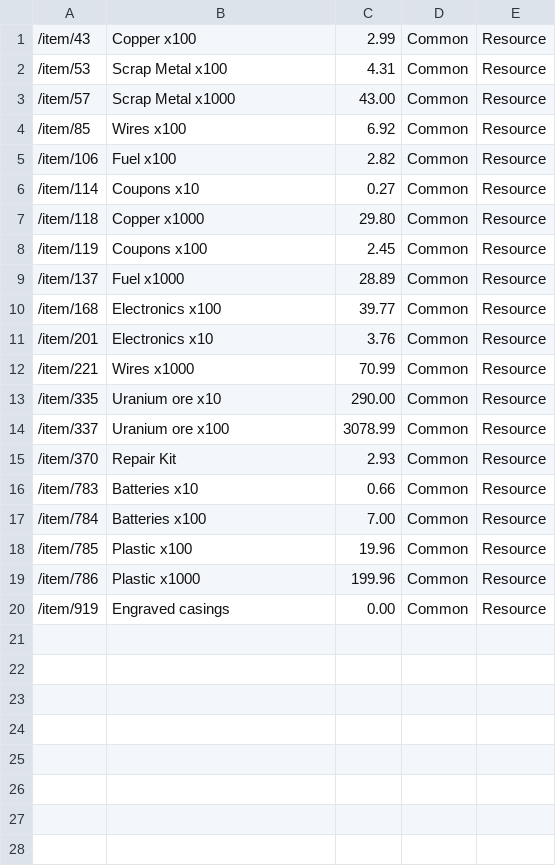
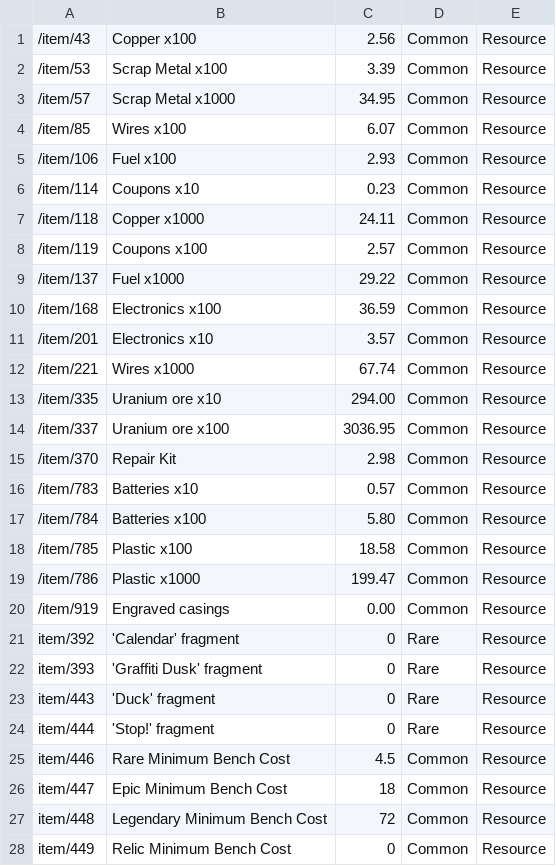
Before and after one commit to rudaum/ProfitableCrossout, a CSV file: db/resources.csv, drawn as a sheet; only a part is shown; the diff covers the shown part only.

```diff
--- a/db/resources.csv
+++ b/db/resources.csv
@@ -1,20 +1,28 @@
-/item/43;Copper x100;2.99;Common;Resource
-/item/53;Scrap Metal x100;4.31;Common;Resource
-/item/57;Scrap Metal x1000;43.00;Common;Resource
-/item/85;Wires x100;6.92;Common;Resource
-/item/106;Fuel x100;2.82;Common;Resource
-/item/114;Coupons x10;0.27;Common;Resource
-/item/118;Copper x1000;29.80;Common;Resource
-/item/119;Coupons x100;2.45;Common;Resource
-/item/137;Fuel x1000;28.89;Common;Resource
-/item/168;Electronics x100;39.77;Common;Resource
-/item/201;Electronics x10;3.76;Common;Resource
-/item/221;Wires x1000;70.99;Common;Resource
-/item/335;Uranium ore x10;290.00;Common;Resource
-/item/337;Uranium ore x100;3078.99;Common;Resource
-/item/370;Repair Kit;2.93;Common;Resource
-/item/783;Batteries x10;0.66;Common;Resource
-/item/784;Batteries x100;7.00;Common;Resource
-/item/785;Plastic x100;19.96;Common;Resource
-/item/786;Plastic x1000;199.96;Common;Resource
+/item/43;Copper x100;2.56;Common;Resource
+/item/53;Scrap Metal x100;3.39;Common;Resource
+/item/57;Scrap Metal x1000;34.95;Common;Resource
+/item/85;Wires x100;6.07;Common;Resource
+/item/106;Fuel x100;2.93;Common;Resource
+/item/114;Coupons x10;0.23;Common;Resource
+/item/118;Copper x1000;24.11;Common;Resource
+/item/119;Coupons x100;2.57;Common;Resource
+/item/137;Fuel x1000;29.22;Common;Resource
+/item/168;Electronics x100;36.59;Common;Resource
+/item/201;Electronics x10;3.57;Common;Resource
+/item/221;Wires x1000;67.74;Common;Resource
+/item/335;Uranium ore x10;294.00;Common;Resource
+/item/337;Uranium ore x100;3036.95;Common;Resource
+/item/370;Repair Kit;2.98;Common;Resource
+/item/783;Batteries x10;0.57;Common;Resource
+/item/784;Batteries x100;5.80;Common;Resource
+/item/785;Plastic x100;18.58;Common;Resource
+/item/786;Plastic x1000;199.47;Common;Resource
 /item/919;Engraved casings;0.00;Common;Resource
+item/392;'Calendar' fragment;0;Rare;Resource
+item/393;'Graffiti Dusk' fragment;0;Rare;Resource
+item/443;'Duck' fragment;0;Rare;Resource
+item/444;'Stop!' fragment;0;Rare;Resource
+item/446;Rare Minimum Bench Cost;4.5;Common;Resource
+item/447;Epic Minimum Bench Cost;18;Common;Resource
+item/448;Legendary Minimum Bench Cost;72;Common;Resource
+item/449;Relic Minimum Bench Cost;0;Common;Resource
```
Also changed, not shown: 6 added rows elsewhere in this file, db/craftables.csv, 4 other files.
